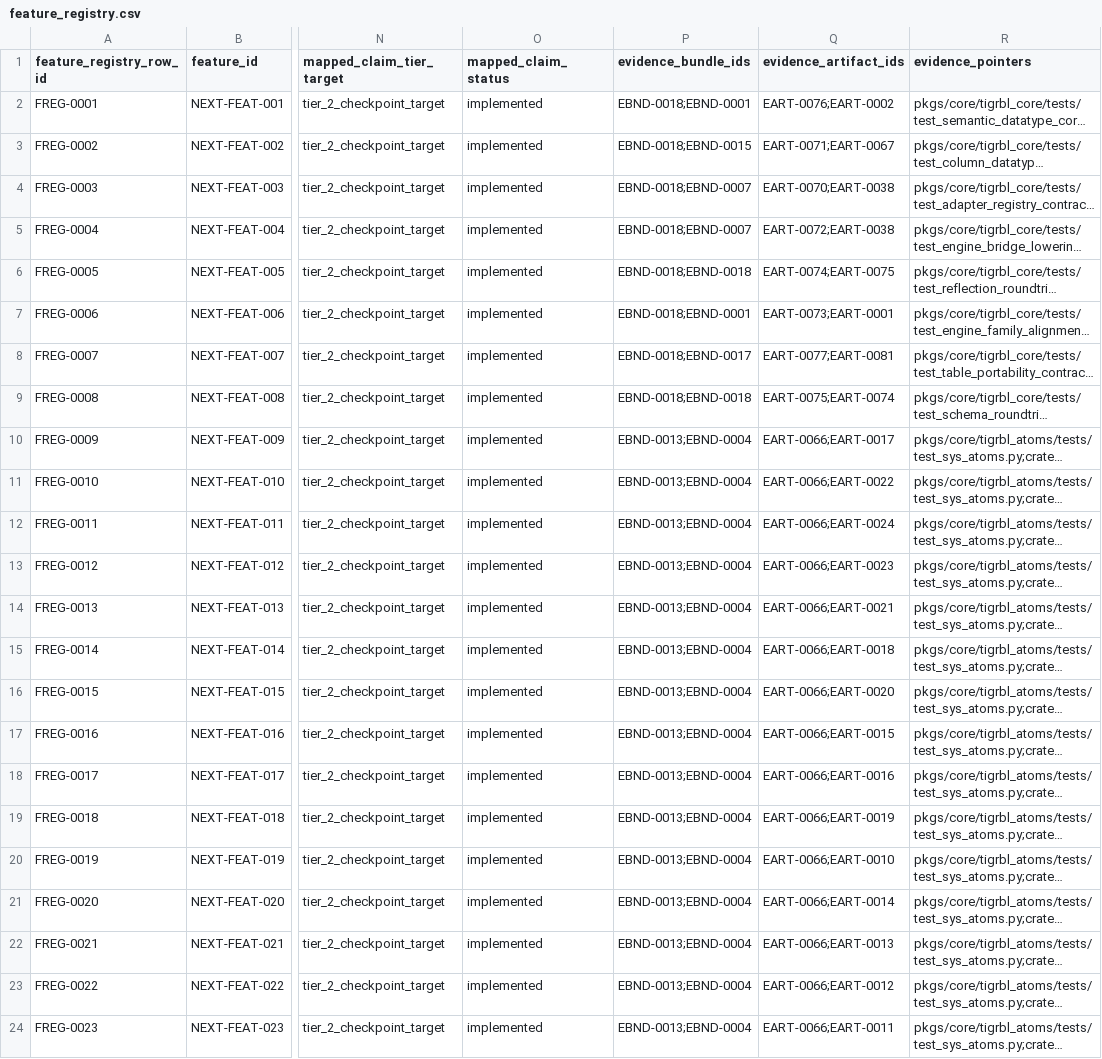
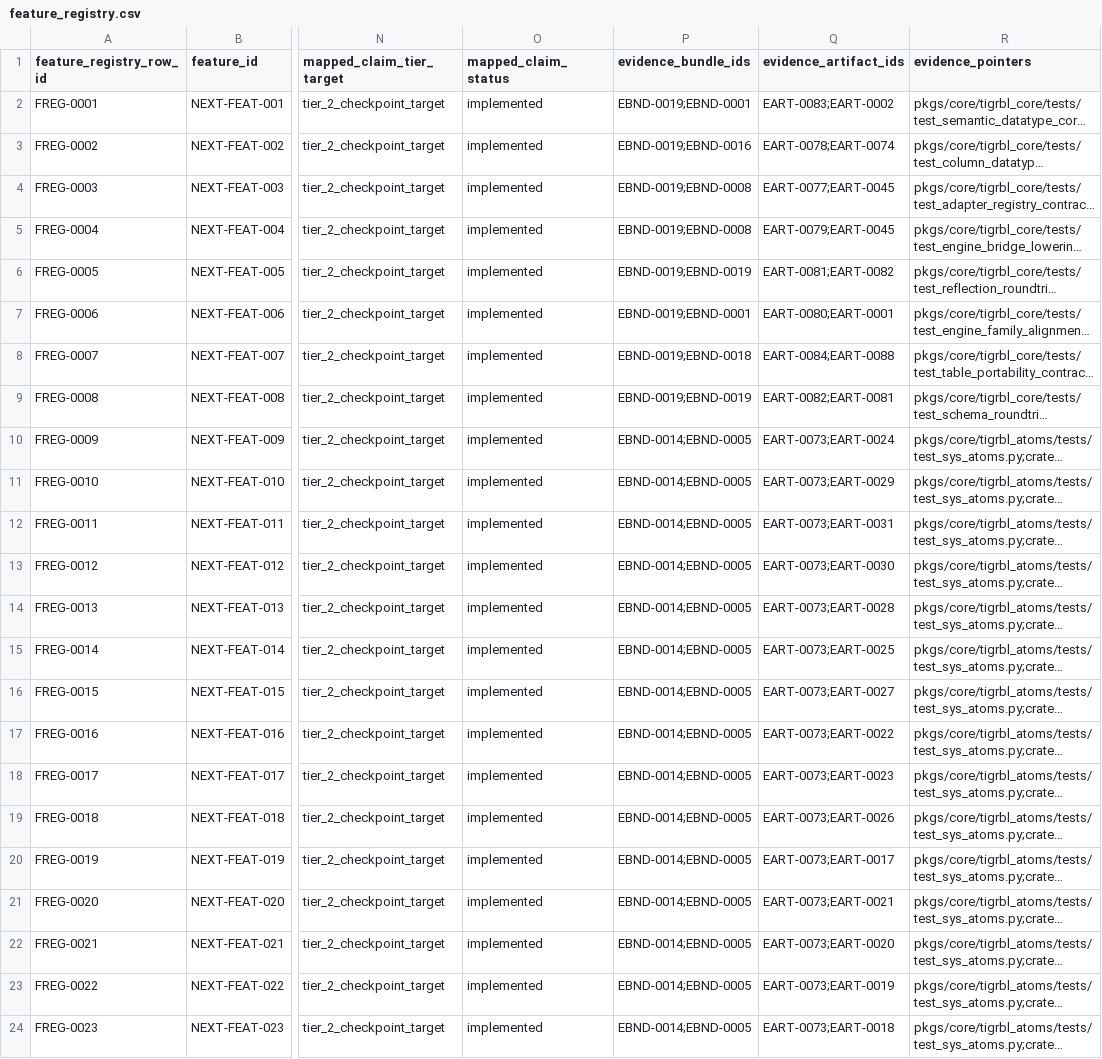
Before and after one commit to tigrbl/tigrbl, a CSV file: certification/registries/feature_registry.csv, drawn as a sheet; only a part is shown, gaps mark what is left out; long unchanged cells end in …; the diff covers the shown part only; the diff names each change by its address in the sheet, - before the commit and + after, or states it on an @@ line.

```diff
--- a/certification/registries/feature_registry.csv
+++ b/certification/registries/feature_registry.csv
-P2 (evidence_bundle_ids): EBND-0018;EBND-0001
+P2 (evidence_bundle_ids): EBND-0019;EBND-0001
-Q2 (evidence_artifact_ids): EART-0076;EART-0002
+Q2 (evidence_artifact_ids): EART-0083;EART-0002
-P3 (evidence_bundle_ids): EBND-0018;EBND-0015
+P3 (evidence_bundle_ids): EBND-0019;EBND-0016
-Q3 (evidence_artifact_ids): EART-0071;EART-0067
+Q3 (evidence_artifact_ids): EART-0078;EART-0074
-P4:P5 (evidence_bundle_ids): EBND-0018;EBND-0007
+P4:P5 (evidence_bundle_ids): EBND-0019;EBND-0008
-Q4 (evidence_artifact_ids): EART-0070;EART-0038
+Q4 (evidence_artifact_ids): EART-0077;EART-0045
-Q5 (evidence_artifact_ids): EART-0072;EART-0038
+Q5 (evidence_artifact_ids): EART-0079;EART-0045
-P6 (evidence_bundle_ids): EBND-0018;EBND-0018
+P6 (evidence_bundle_ids): EBND-0019;EBND-0019
-Q6 (evidence_artifact_ids): EART-0074;EART-0075
+Q6 (evidence_artifact_ids): EART-0081;EART-0082
-P7 (evidence_bundle_ids): EBND-0018;EBND-0001
+P7 (evidence_bundle_ids): EBND-0019;EBND-0001
-Q7 (evidence_artifact_ids): EART-0073;EART-0001
+Q7 (evidence_artifact_ids): EART-0080;EART-0001
-P8 (evidence_bundle_ids): EBND-0018;EBND-0017
+P8 (evidence_bundle_ids): EBND-0019;EBND-0018
-Q8 (evidence_artifact_ids): EART-0077;EART-0081
+Q8 (evidence_artifact_ids): EART-0084;EART-0088
-P9 (evidence_bundle_ids): EBND-0018;EBND-0018
+P9 (evidence_bundle_ids): EBND-0019;EBND-0019
-Q9 (evidence_artifact_ids): EART-0075;EART-0074
+Q9 (evidence_artifact_ids): EART-0082;EART-0081
-P10:P24 (evidence_bundle_ids): EBND-0013;EBND-0004
+P10:P24 (evidence_bundle_ids): EBND-0014;EBND-0005
-Q10 (evidence_artifact_ids): EART-0066;EART-0017
+Q10 (evidence_artifact_ids): EART-0073;EART-0024
-Q11 (evidence_artifact_ids): EART-0066;EART-0022
+Q11 (evidence_artifact_ids): EART-0073;EART-0029
-Q12 (evidence_artifact_ids): EART-0066;EART-0024
+Q12 (evidence_artifact_ids): EART-0073;EART-0031
-Q13 (evidence_artifact_ids): EART-0066;EART-0023
+Q13 (evidence_artifact_ids): EART-0073;EART-0030
-Q14 (evidence_artifact_ids): EART-0066;EART-0021
+Q14 (evidence_artifact_ids): EART-0073;EART-0028
-Q15 (evidence_artifact_ids): EART-0066;EART-0018
+Q15 (evidence_artifact_ids): EART-0073;EART-0025
-Q16 (evidence_artifact_ids): EART-0066;EART-0020
+Q16 (evidence_artifact_ids): EART-0073;EART-0027
-Q17 (evidence_artifact_ids): EART-0066;EART-0015
+Q17 (evidence_artifact_ids): EART-0073;EART-0022
-Q18 (evidence_artifact_ids): EART-0066;EART-0016
+Q18 (evidence_artifact_ids): EART-0073;EART-0023
-Q19 (evidence_artifact_ids): EART-0066;EART-0019
+Q19 (evidence_artifact_ids): EART-0073;EART-0026
-Q20 (evidence_artifact_ids): EART-0066;EART-0010
+Q20 (evidence_artifact_ids): EART-0073;EART-0017
-Q21 (evidence_artifact_ids): EART-0066;EART-0014
+Q21 (evidence_artifact_ids): EART-0073;EART-0021
-Q22 (evidence_artifact_ids): EART-0066;EART-0013
+Q22 (evidence_artifact_ids): EART-0073;EART-0020
-Q23 (evidence_artifact_ids): EART-0066;EART-0012
+Q23 (evidence_artifact_ids): EART-0073;EART-0019
-Q24 (evidence_artifact_ids): EART-0066;EART-0011
+Q24 (evidence_artifact_ids): EART-0073;EART-0018
```
Also changed, not shown: 43 edited cells elsewhere in this file, certification/registries/claims_registry.csv, certification/registries/test_registry.csv, 39 other files.
